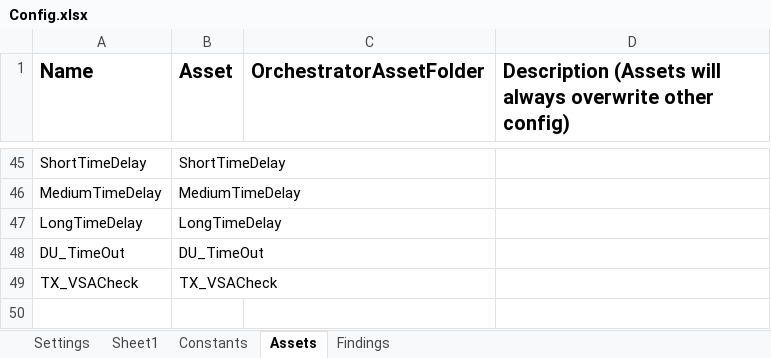
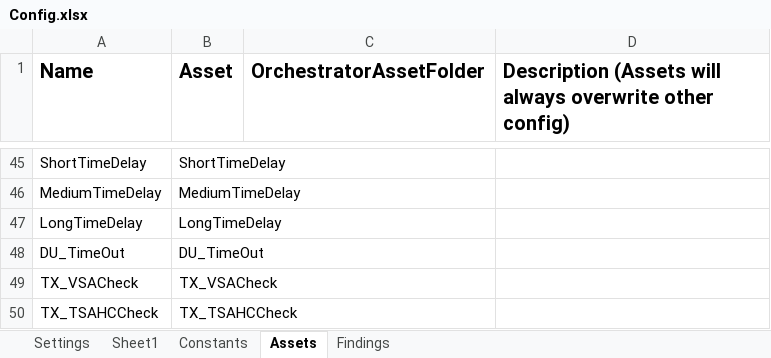
Before and after one commit to Dominiuminc/Application-Review-Process_Performer, an Excel workbook: Data/Config.xlsx, sheet Assets, drawn as a sheet; only a part is shown, gaps mark what is left out; values as stored, in another font and other column widths than the file's, no borders; 1 other sheet too large or unreadable and not compared; the diff names each change by its address in the sheet, - before the commit and + after, or states it on an @@ line.

Commit message:
updated library version and the logic for TSAHC check

```diff
--- a/Data/Config.xlsx (sheet Assets)
+++ b/Data/Config.xlsx (sheet Assets)
+row 50: TX_TSAHCCheck | TX_TSAHCCheck
```
Also changed, not shown: 7 other files.
